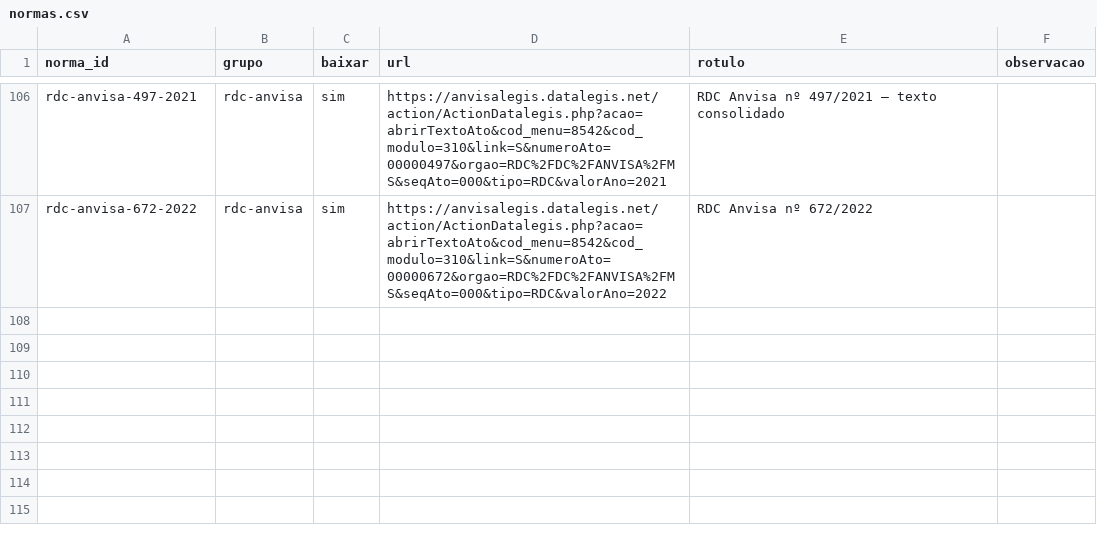
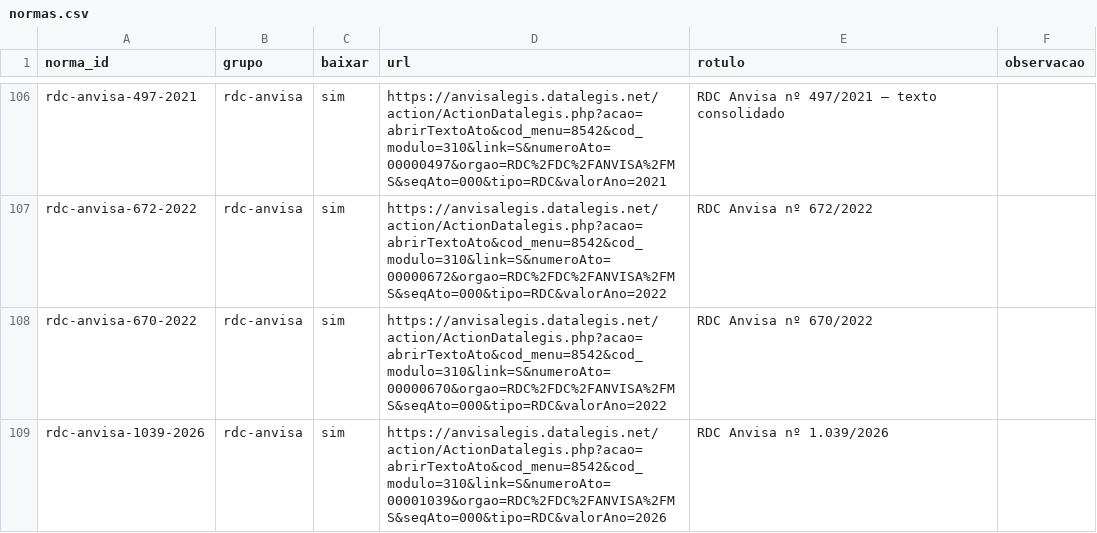
Before and after one commit to uvisvp/base-vigilancia, a CSV file: fontes/normas.csv, drawn as a sheet; only a part is shown, gaps mark what is left out.

Commit message:
Adiciona RDC 670/2022 e RDC 1039/2026 ao catálogo oficial

```diff
--- a/fontes/normas.csv
+++ b/fontes/normas.csv
@@ -107 +107,3 @@ rdc-anvisa-497-2021,rdc-anvisa,sim,https://anvisalegis.datalegis.net/action/Acti
 rdc-anvisa-672-2022,rdc-anvisa,sim,https://anvisalegis.datalegis.net/action/ActionDatalegis.php?acao=abrirTextoAto&cod_menu=8542&cod_modulo=310&link=S&numeroAto=00000672&orgao=RDC%2FDC%2FANVISA%2FMS&seqAto=000&tipo=RDC&valorAno=2022,RDC Anvisa nº 672/2022,
+rdc-anvisa-670-2022,rdc-anvisa,sim,https://anvisalegis.datalegis.net/action/ActionDatalegis.php?acao=abrirTextoAto&cod_menu=8542&cod_modulo=310&link=S&numeroAto=00000670&orgao=RDC%2FDC%2FANVISA%2FMS&seqAto=000&tipo=RDC&valorAno=2022,RDC Anvisa nº 670/2022,
+rdc-anvisa-1039-2026,rdc-anvisa,sim,https://anvisalegis.datalegis.net/action/ActionDatalegis.php?acao=abrirTextoAto&cod_menu=8542&cod_modulo=310&link=S&numeroAto=00001039&orgao=RDC%2FDC%2FANVISA%2FMS&seqAto=000&tipo=RDC&valorAno=2026,RDC Anvisa nº 1.039/2026,
```
